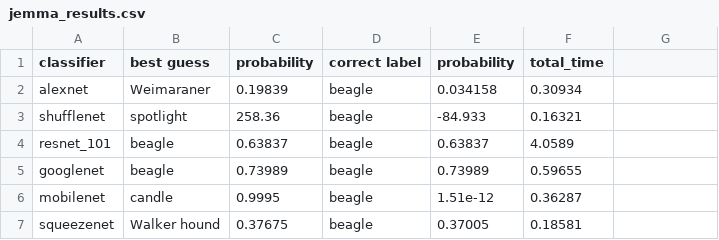
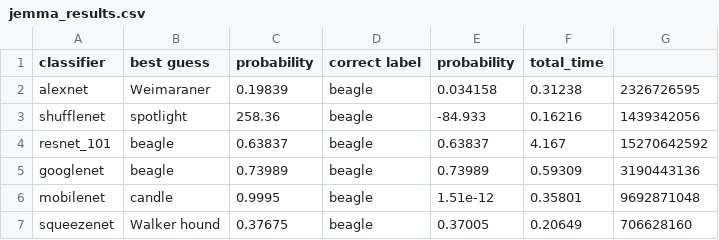
Before and after one commit to rdeamici/asn5-deep-learning, a CSV file: jemma_results.csv, drawn as a sheet.

```diff
--- a/jemma_results.csv
+++ b/jemma_results.csv
@@ -1,7 +1,7 @@
 classifier,best guess,probability,correct label,probability,total_time
-alexnet,Weimaraner,0.19839,beagle,0.034158,0.30934
-shufflenet,spotlight,258.36,beagle,-84.933,0.16321
-resnet_101,beagle,0.63837,beagle,0.63837,4.0589
-googlenet,beagle,0.73989,beagle,0.73989,0.59655
-mobilenet,candle,0.9995,beagle,1.51e-12,0.36287
-squeezenet,Walker hound,0.37675,beagle,0.37005,0.18581
+alexnet,Weimaraner,0.19839,beagle,0.034158,0.31238,2326726595
+shufflenet,spotlight,258.36,beagle,-84.933,0.16216,1439342056
+resnet_101,beagle,0.63837,beagle,0.63837,4.167,15270642592
+googlenet,beagle,0.73989,beagle,0.73989,0.59309,3190443136
+mobilenet,candle,0.9995,beagle,1.51e-12,0.35801,9692871048
+squeezenet,Walker hound,0.37675,beagle,0.37005,0.20649,706628160
```
Also changed, not shown: cat_results.csv, eagle_results.csv, 3 other files.
